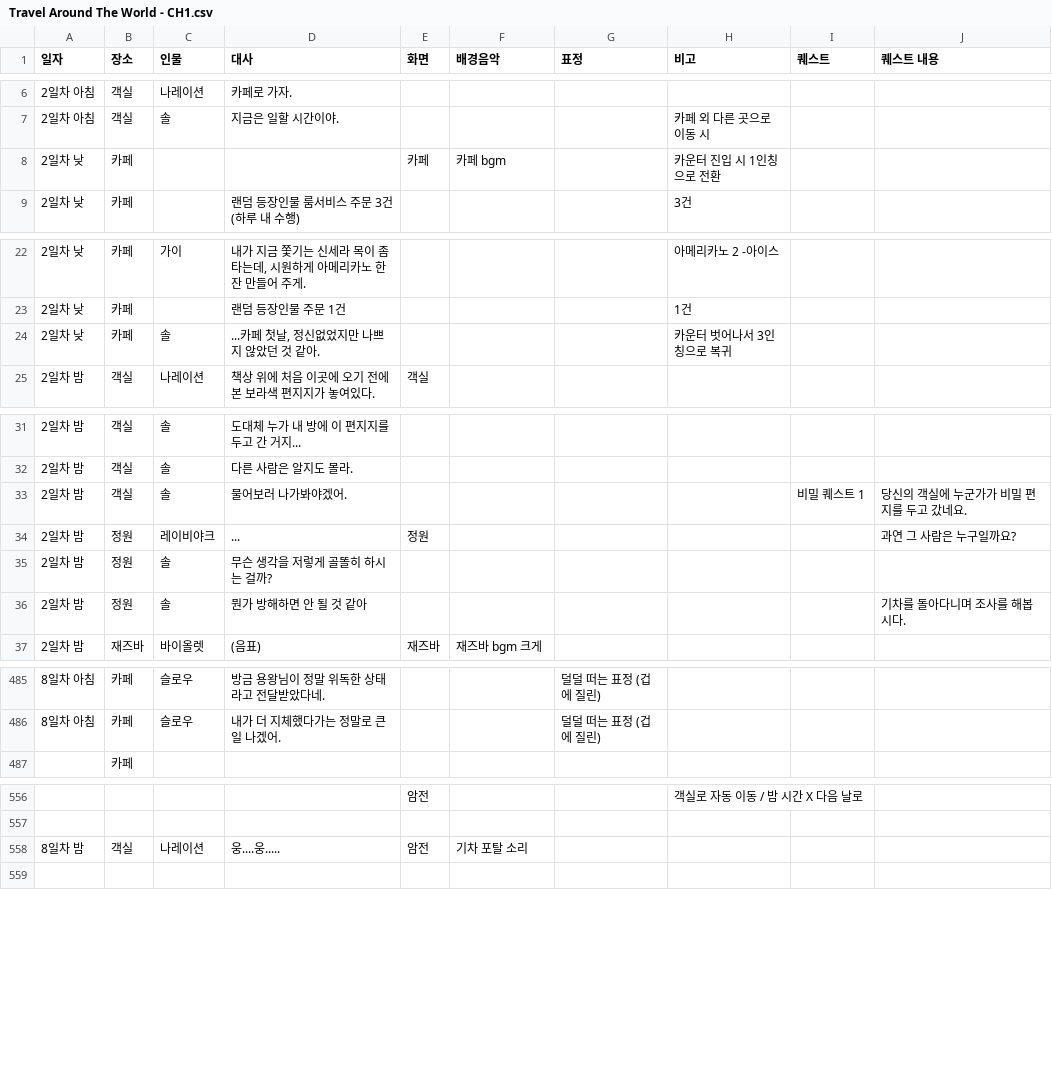
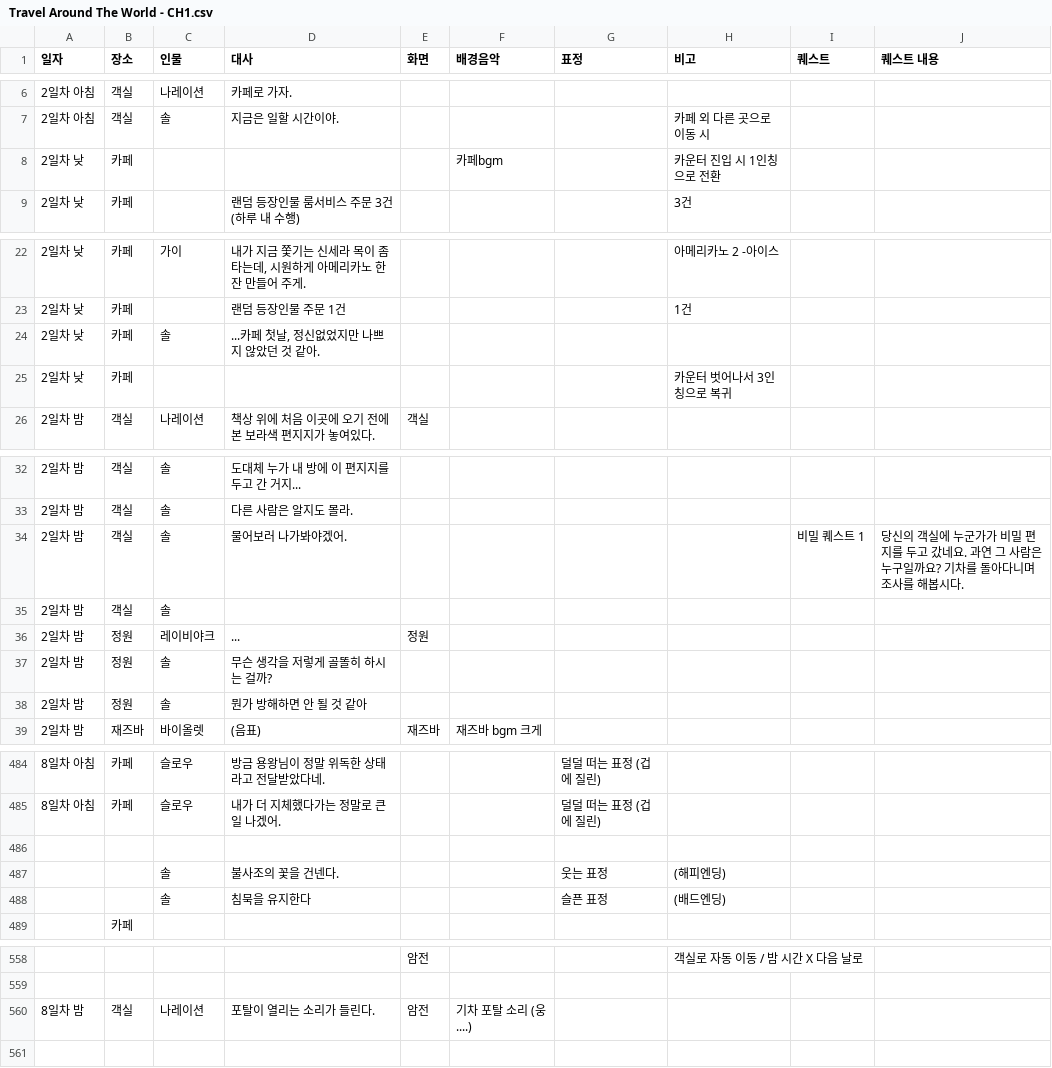
Before and after one commit to juyonLee00/TravelAroundTheWorld, a CSV file: Assets/Resources/Travel Around The World - CH1.csv, drawn as a sheet; only a part is shown, gaps mark what is left out; addresses are those after the commit; the diff covers the shown part only; the diff names each change by its address in the sheet, - before the commit and + after, or states it on an @@ line.

```diff
--- a/Assets/Resources/Travel Around The World - CH1.csv
+++ b/Assets/Resources/Travel Around The World - CH1.csv
-E8 (화면): 카페
+E8 (화면): (empty)
-F8 (배경음악): 카페 bgm
+F8 (배경음악): 카페bgm
-H24 (비고): 카운터 벗어나서 3인칭으로 복귀
+H24 (비고): (empty)
+row 25: 2일차 낮 | 카페 |  |  |  |  |  | 카운터 벗어나서 3인칭으로 복귀
-J34 (퀘스트 내용): 당신의 객실에 누군가가 비밀 편지를 두고 갔네요.
+J34 (퀘스트 내용): 당신의 객실에 누군가가 비밀 편지를 두고 갔네요. 과연 그 사람은 누구일까요? 기차를 돌아다니며 조사를 해봅시다.
+row 35: 2일차 밤 | 객실 | 솔
-J36 (퀘스트 내용): 과연 그 사람은 누구일까요?
+J36 (퀘스트 내용): (empty)
-J38 (퀘스트 내용): 기차를 돌아다니며 조사를 해봅시다.
+J38 (퀘스트 내용): (empty)
+row 486: (empty)
+row 487:  |  | 솔 | 불사조의 꽃을 건넨다. |  |  | 웃는 표정 | (해피엔딩)
+row 488:  |  | 솔 | 침묵을 유지한다 |  |  | 슬픈 표정 | (배드엔딩)
-D560 (대사): 웅....웅.....
+D560 (대사): 포탈이 열리는 소리가 들린다.
-F560 (배경음악): 기차 포탈 소리
+F560 (배경음악): 기차 포탈 소리 (웅....)
```
Also changed, not shown: 3 removed rows and 2 edited cells elsewhere in this file, 1 other file.
